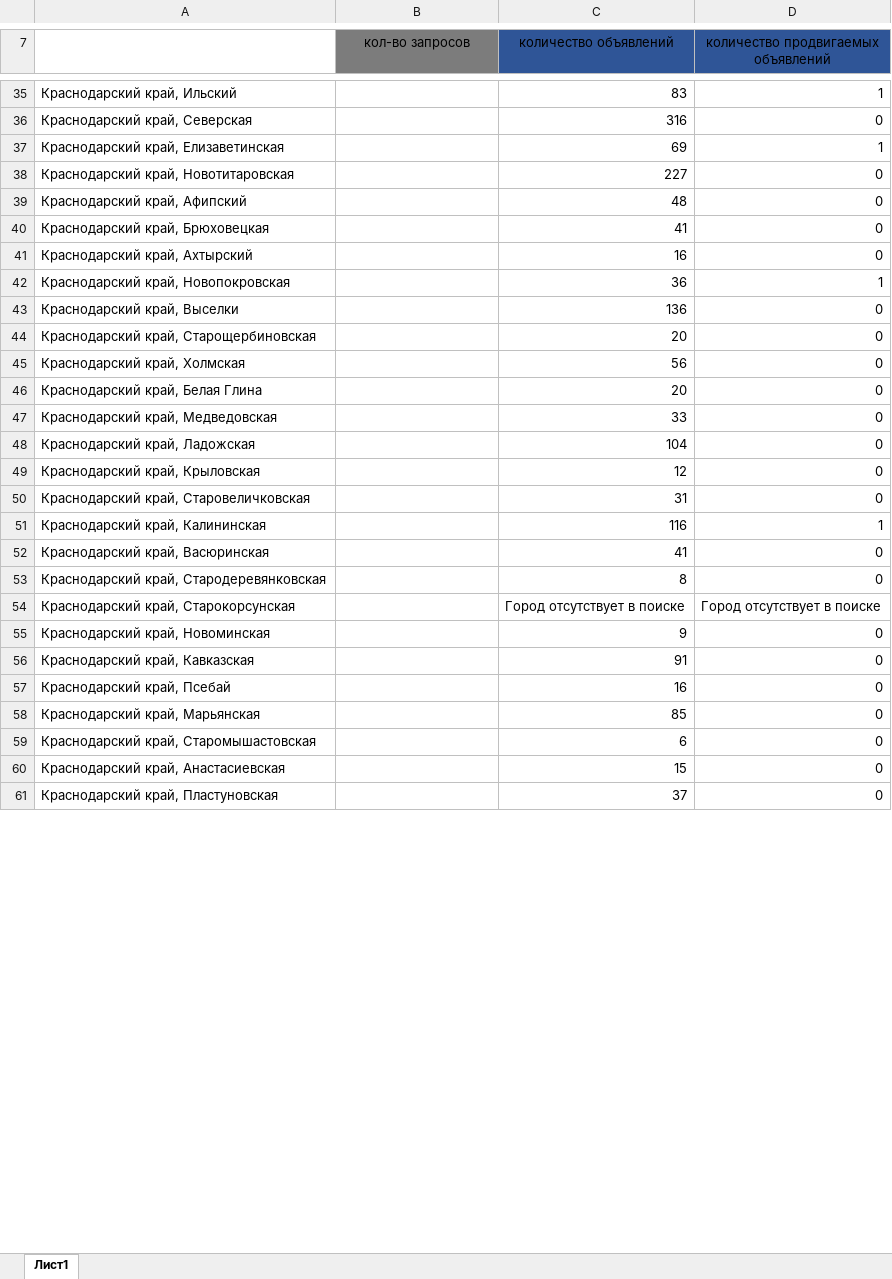
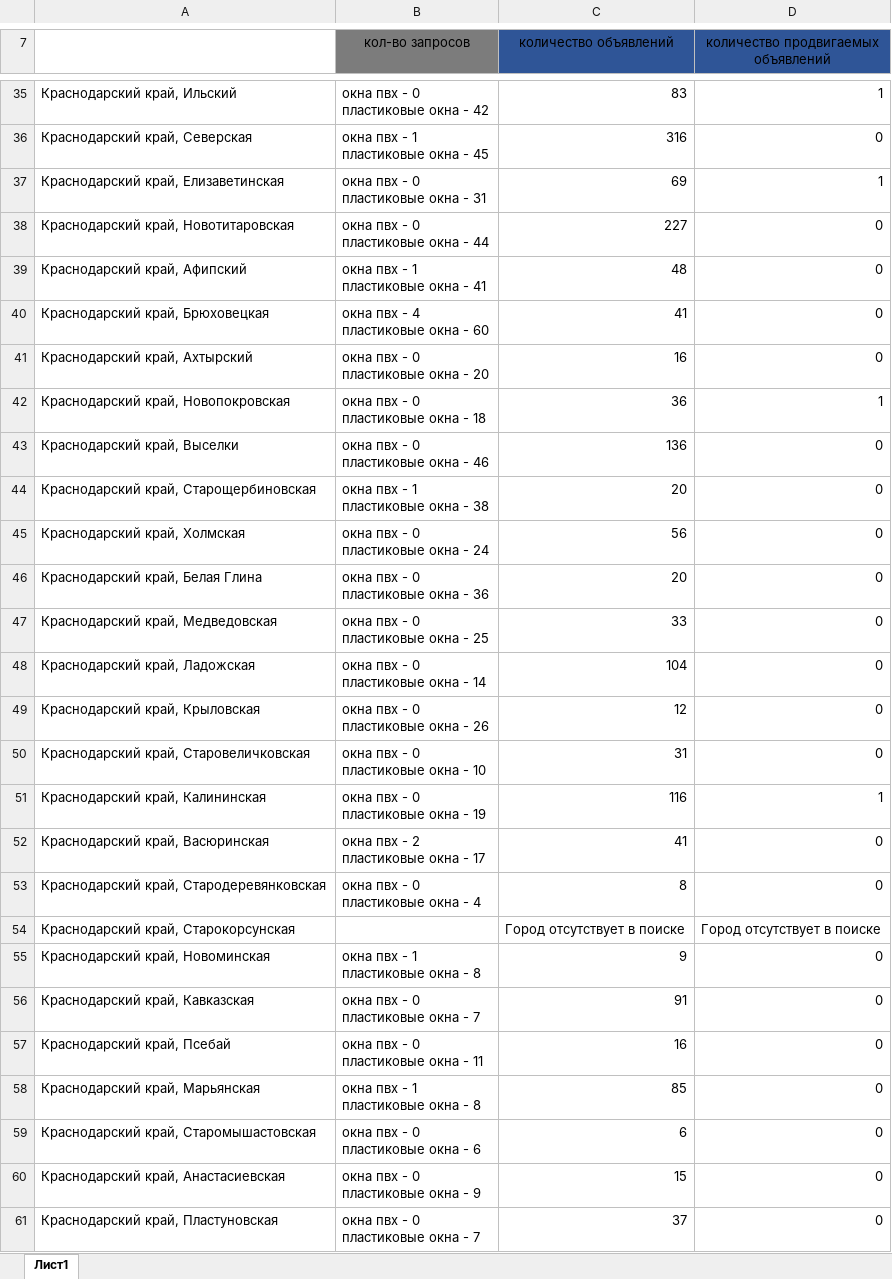
Before and after one commit to bostanSergei/avito_parsing, an Excel workbook: table_after_parsing/parsing_28_04_2024.xlsx, sheet Лист1, drawn as a sheet; only a part is shown, gaps mark what is left out; values as stored, in another font and other column widths than the file's, no borders; ↵ is a line break in a cell; the diff covers the shown part only; the diff names each change by its address in the sheet, - before the commit and + after, or states it on an @@ line.

```diff
--- a/table_after_parsing/parsing_28_04_2024.xlsx (sheet Лист1)
+++ b/table_after_parsing/parsing_28_04_2024.xlsx (sheet Лист1)
-B35 (кол-во запросов): (empty)
+B35 (кол-во запросов): окна пвх - 0 ↵ пластиковые окна - 42
-B36 (кол-во запросов): (empty)
+B36 (кол-во запросов): окна пвх - 1 ↵ пластиковые окна - 45
-B37 (кол-во запросов): (empty)
+B37 (кол-во запросов): окна пвх - 0 ↵ пластиковые окна - 31
-B38 (кол-во запросов): (empty)
+B38 (кол-во запросов): окна пвх - 0 ↵ пластиковые окна - 44
-B39 (кол-во запросов): (empty)
+B39 (кол-во запросов): окна пвх - 1 ↵ пластиковые окна - 41
-B40 (кол-во запросов): (empty)
+B40 (кол-во запросов): окна пвх - 4 ↵ пластиковые окна - 60
-B41 (кол-во запросов): (empty)
+B41 (кол-во запросов): окна пвх - 0 ↵ пластиковые окна - 20
-B42 (кол-во запросов): (empty)
+B42 (кол-во запросов): окна пвх - 0 ↵ пластиковые окна - 18
-B43 (кол-во запросов): (empty)
+B43 (кол-во запросов): окна пвх - 0 ↵ пластиковые окна - 46
-B44 (кол-во запросов): (empty)
+B44 (кол-во запросов): окна пвх - 1 ↵ пластиковые окна - 38
-B45 (кол-во запросов): (empty)
+B45 (кол-во запросов): окна пвх - 0 ↵ пластиковые окна - 24
-B46 (кол-во запросов): (empty)
+B46 (кол-во запросов): окна пвх - 0 ↵ пластиковые окна - 36
-B47 (кол-во запросов): (empty)
+B47 (кол-во запросов): окна пвх - 0 ↵ пластиковые окна - 25
-B48 (кол-во запросов): (empty)
+B48 (кол-во запросов): окна пвх - 0 ↵ пластиковые окна - 14
-B49 (кол-во запросов): (empty)
+B49 (кол-во запросов): окна пвх - 0 ↵ пластиковые окна - 26
-B50 (кол-во запросов): (empty)
+B50 (кол-во запросов): окна пвх - 0 ↵ пластиковые окна - 10
-B51 (кол-во запросов): (empty)
+B51 (кол-во запросов): окна пвх - 0 ↵ пластиковые окна - 19
-B52 (кол-во запросов): (empty)
+B52 (кол-во запросов): окна пвх - 2 ↵ пластиковые окна - 17
-B53 (кол-во запросов): (empty)
+B53 (кол-во запросов): окна пвх - 0 ↵ пластиковые окна - 4
-B55 (кол-во запросов): (empty)
+B55 (кол-во запросов): окна пвх - 1 ↵ пластиковые окна - 8
-B56 (кол-во запросов): (empty)
+B56 (кол-во запросов): окна пвх - 0 ↵ пластиковые окна - 7
-B57 (кол-во запросов): (empty)
+B57 (кол-во запросов): окна пвх - 0 ↵ пластиковые окна - 11
-B58 (кол-во запросов): (empty)
+B58 (кол-во запросов): окна пвх - 1 ↵ пластиковые окна - 8
-B59 (кол-во запросов): (empty)
+B59 (кол-во запросов): окна пвх - 0 ↵ пластиковые окна - 6
-B60 (кол-во запросов): (empty)
+B60 (кол-во запросов): окна пвх - 0 ↵ пластиковые окна - 9
-B61 (кол-во запросов): (empty)
+B61 (кол-во запросов): окна пвх - 0 ↵ пластиковые окна - 7
```
Also changed, not shown: 59 edited cells elsewhere in this sheet, 8 other files.
